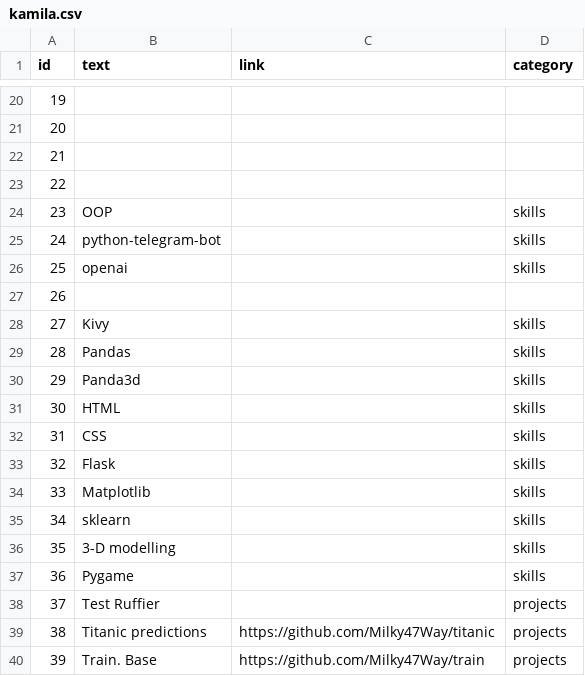
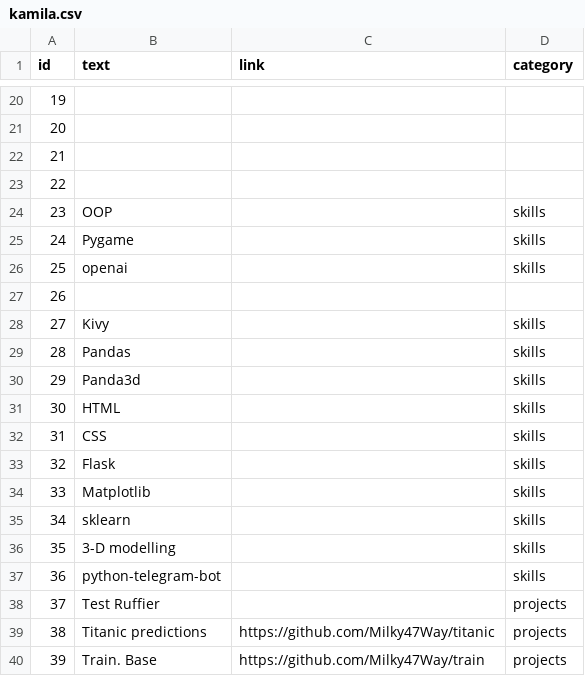
Before and after one commit to Milky47Way/Resume, a CSV file: kamila.csv, drawn as a sheet; only a part is shown, gaps mark what is left out.

```diff
--- a/kamila.csv
+++ b/kamila.csv
@@ -24,3 +24,3 @@ id,text,link,category
 23,OOP,,skills
-24,python-telegram-bot,,skills
+24, Pygame,,skills
 25,openai,,skills
@@ -36,3 +36,3 @@ id,text,link,category
 35,3-D modelling,,skills
-36,Pygame,,skills
+36,python-telegram-bot,,skills
 37,Test Ruffier,,projects
```
Also changed, not shown: 4 other files.
